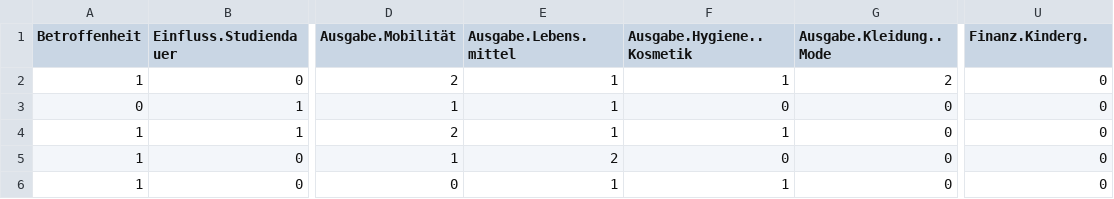
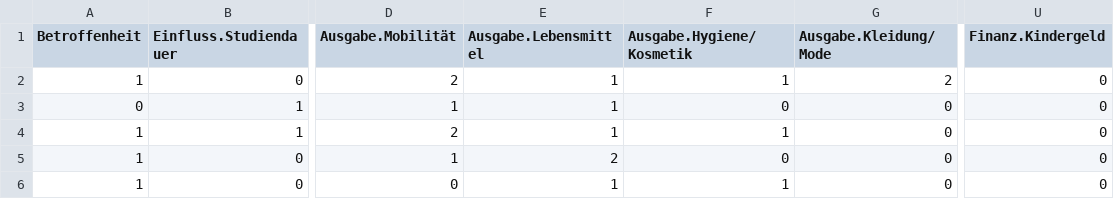
Before and after one commit to maxkuebler/Grafiken-des-Tau-Fragebogens, a CSV file: tau.csv, drawn as a sheet; only a part is shown, gaps mark what is left out; the diff names each change by its address in the sheet, - before the commit and + after, or states it on an @@ line.

Commit message:
Make ausgabe column name from csv file

```diff
--- a/tau.csv
+++ b/tau.csv
-E1: Ausgabe.Lebens.mittel
+E1: Ausgabe.Lebensmittel
-F1: Ausgabe.Hygiene..Kosmetik
+F1: Ausgabe.Hygiene/Kosmetik
-G1: Ausgabe.Kleidung..Mode
+G1: Ausgabe.Kleidung/Mode
-U1: Finanz.Kinderg.
+U1: Finanz.Kindergeld
```
Also changed, not shown: 1 other file.
